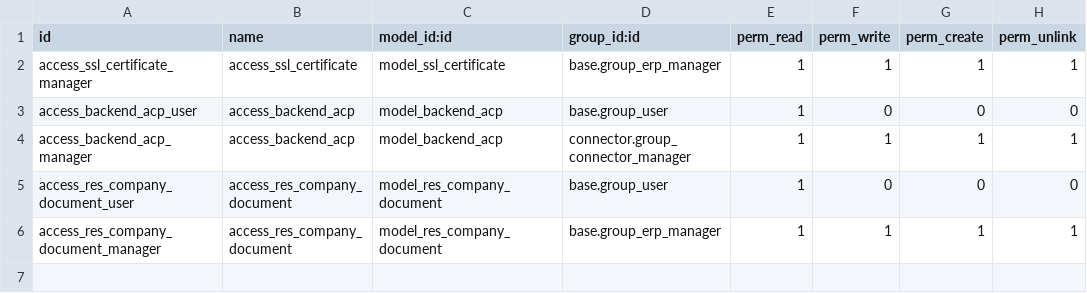
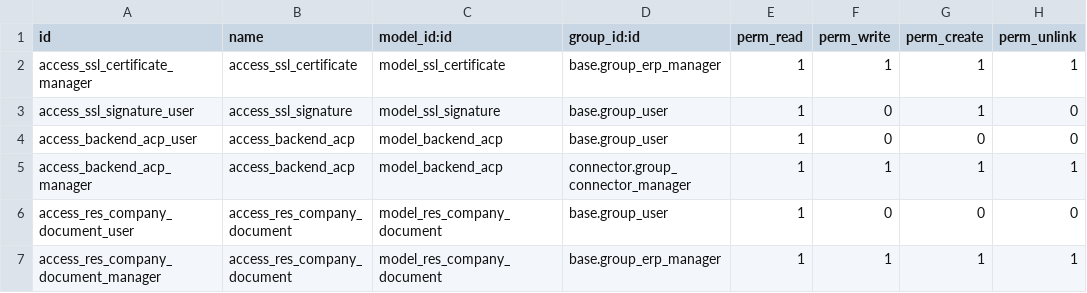
Before and after one commit to OCA/l10n-chile, a CSV file: connector_acp/security/ir.model.access.csv, drawn as a sheet; the diff names each change by its address in the sheet, - before the commit and + after, or states it on an @@ line.

Commit message:
[IMP] connector_acp

```diff
--- a/connector_acp/security/ir.model.access.csv
+++ b/connector_acp/security/ir.model.access.csv
+row 3: access_ssl_signature_user | access_ssl_signature | model_ssl_signature | base.group_user | 1 | 0 | 1 | 0
```
Also changed, not shown: 4 other files.
